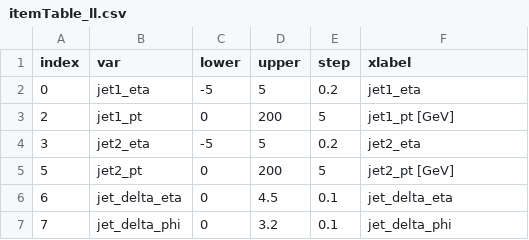
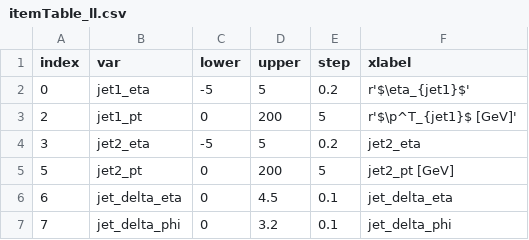
Before and after one commit to ZihengChen/WBranchingFaction, a CSV file: scripts/plotterItemTables/itemTable_ll.csv, drawn as a sheet; only a part is shown.

```diff
--- a/scripts/plotterItemTables/itemTable_ll.csv
+++ b/scripts/plotterItemTables/itemTable_ll.csv
@@ -1,4 +1,4 @@
 index,var,lower,upper,step,xlabel
-0,jet1_eta,-5,5,0.2,jet1_eta
-2,jet1_pt,0,200,5,jet1_pt [GeV]
+0,jet1_eta,-5,5,0.2,r'$\eta_{jet1}$'
+2,jet1_pt,0,200,5,r'$\p^T_{jet1}$ [GeV]'
 3,jet2_eta,-5,5,0.2,jet2_eta
```
Also changed, not shown: 6 other files.
